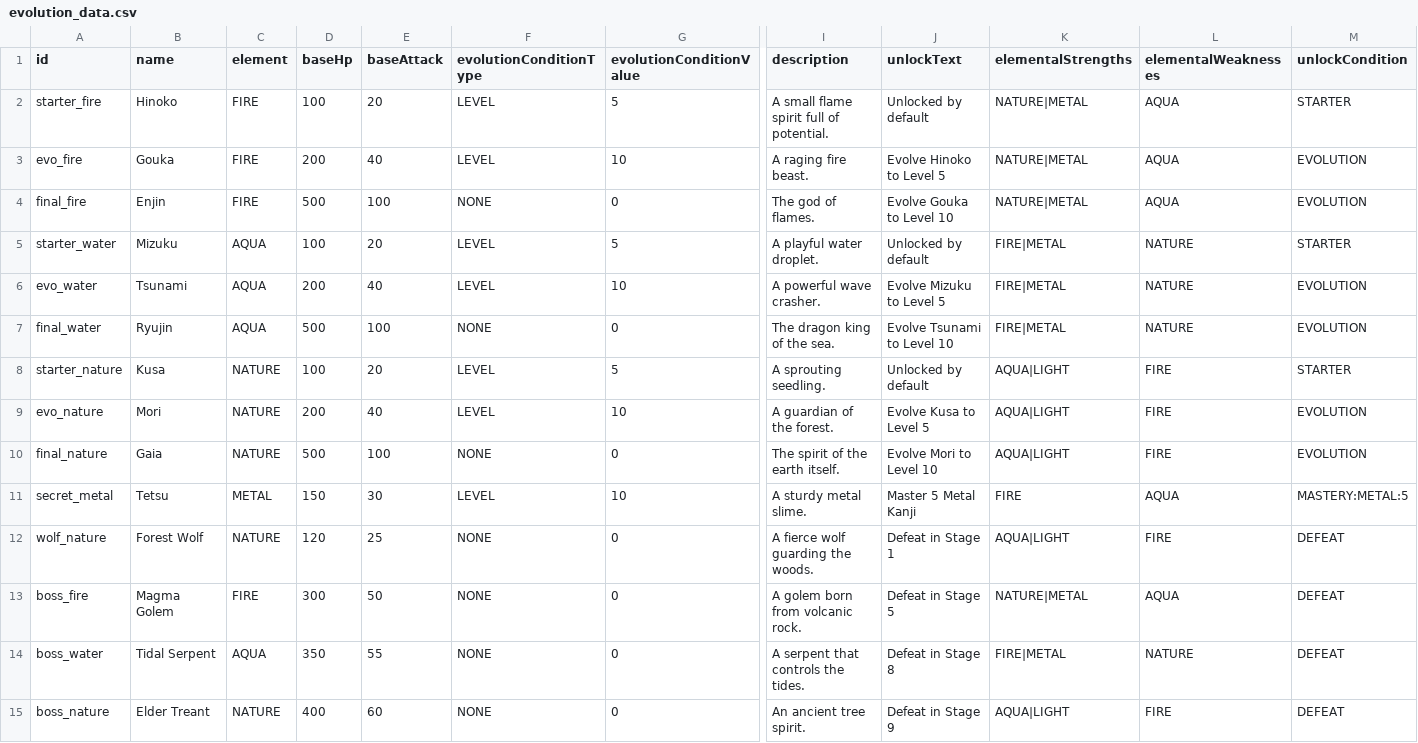
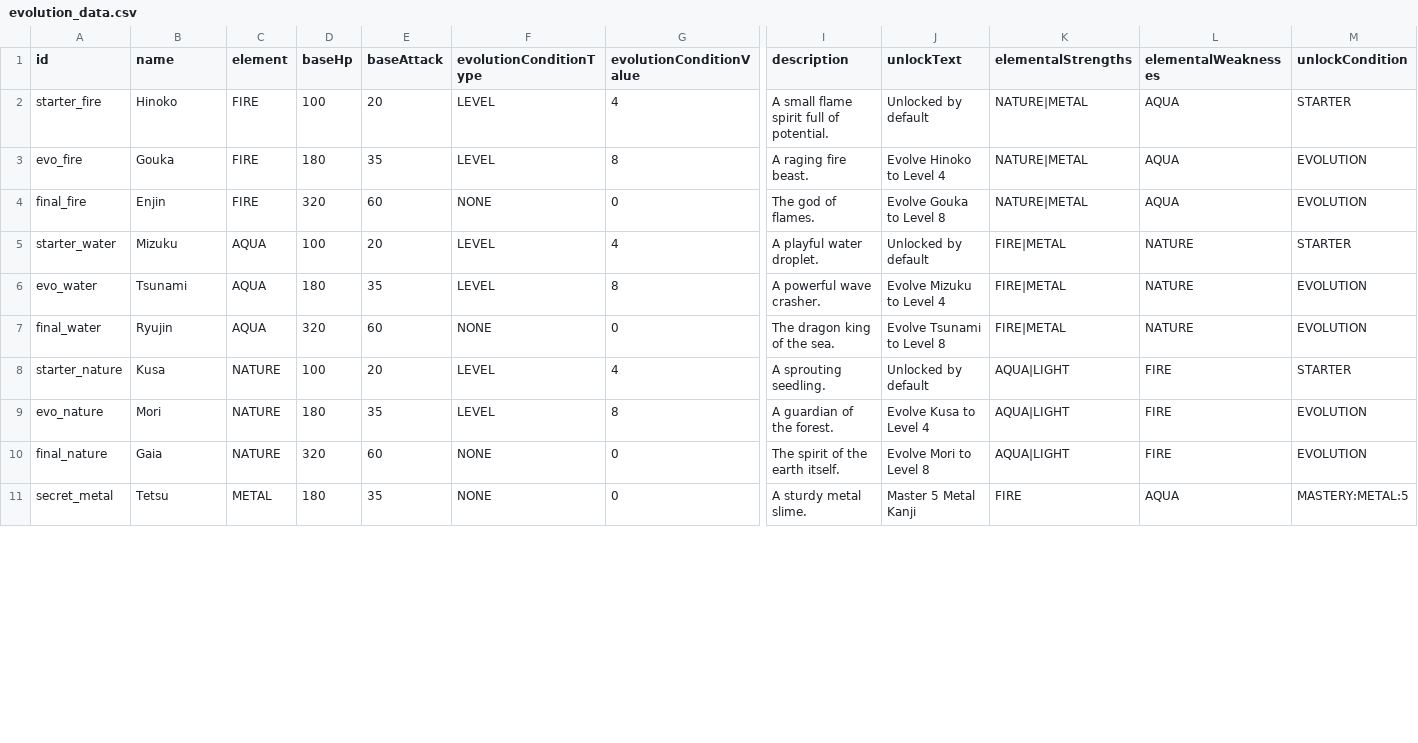
Before and after one commit to tomy1031/kanji_go, a CSV file: src/data/evolution_data.csv, drawn as a sheet; only a part is shown, gaps mark what is left out; removed rows and columns are numbered as before the commit, all else as after; rows hold the shown columns only; the diff covers the shown part only; the diff names each change by its address in the sheet, - before the commit and + after, or states it on an @@ line.

```diff
--- a/src/data/evolution_data.csv
+++ b/src/data/evolution_data.csv
-G2 (evolutionConditionValue): 5
+G2 (evolutionConditionValue): 4
-D3 (baseHp): 200
+D3 (baseHp): 180
-E3 (baseAttack): 40
+E3 (baseAttack): 35
-G3 (evolutionConditionValue): 10
+G3 (evolutionConditionValue): 8
-J3 (unlockText): Evolve Hinoko to Level 5
+J3 (unlockText): Evolve Hinoko to Level 4
-D4 (baseHp): 500
+D4 (baseHp): 320
-E4 (baseAttack): 100
+E4 (baseAttack): 60
-J4 (unlockText): Evolve Gouka to Level 10
+J4 (unlockText): Evolve Gouka to Level 8
-G5 (evolutionConditionValue): 5
+G5 (evolutionConditionValue): 4
-D6 (baseHp): 200
+D6 (baseHp): 180
-E6 (baseAttack): 40
+E6 (baseAttack): 35
-G6 (evolutionConditionValue): 10
+G6 (evolutionConditionValue): 8
-J6 (unlockText): Evolve Mizuku to Level 5
+J6 (unlockText): Evolve Mizuku to Level 4
-D7 (baseHp): 500
+D7 (baseHp): 320
-E7 (baseAttack): 100
+E7 (baseAttack): 60
-J7 (unlockText): Evolve Tsunami to Level 10
+J7 (unlockText): Evolve Tsunami to Level 8
-G8 (evolutionConditionValue): 5
+G8 (evolutionConditionValue): 4
-D9 (baseHp): 200
+D9 (baseHp): 180
-E9 (baseAttack): 40
+E9 (baseAttack): 35
-G9 (evolutionConditionValue): 10
+G9 (evolutionConditionValue): 8
-J9 (unlockText): Evolve Kusa to Level 5
+J9 (unlockText): Evolve Kusa to Level 4
-D10 (baseHp): 500
+D10 (baseHp): 320
-E10 (baseAttack): 100
+E10 (baseAttack): 60
-J10 (unlockText): Evolve Mori to Level 10
+J10 (unlockText): Evolve Mori to Level 8
-D11 (baseHp): 150
+D11 (baseHp): 180
-E11 (baseAttack): 30
+E11 (baseAttack): 35
-F11 (evolutionConditionType): LEVEL
+F11 (evolutionConditionType): NONE
-G11 (evolutionConditionValue): 10
+G11 (evolutionConditionValue): 0
-row 12: wolf_nature | Forest Wolf | NATURE | 120 | 25 | NONE | 0 | A fierce wolf guarding the woods. | Defeat in Stage 1 | AQUA|LIGHT | FIRE | DEFEAT
-row 13: boss_fire | Magma Golem | FIRE | 300 | 50 | NONE | 0 | A golem born from volcanic rock. | Defeat in Stage 5 | NATURE|METAL | AQUA | DEFEAT
-row 14: boss_water | Tidal Serpent | AQUA | 350 | 55 | NONE | 0 | A serpent that controls the tides. | Defeat in Stage 8 | FIRE|METAL | NATURE | DEFEAT
-row 15: boss_nature | Elder Treant | NATURE | 400 | 60 | NONE | 0 | An ancient tree spirit. | Defeat in Stage 9 | AQUA|LIGHT | FIRE | DEFEAT
```
Also changed, not shown: 6 added rows, 2 removed rows and 15 edited cells elsewhere in this file, src/data/enemy_data.csv, 6 other files.
